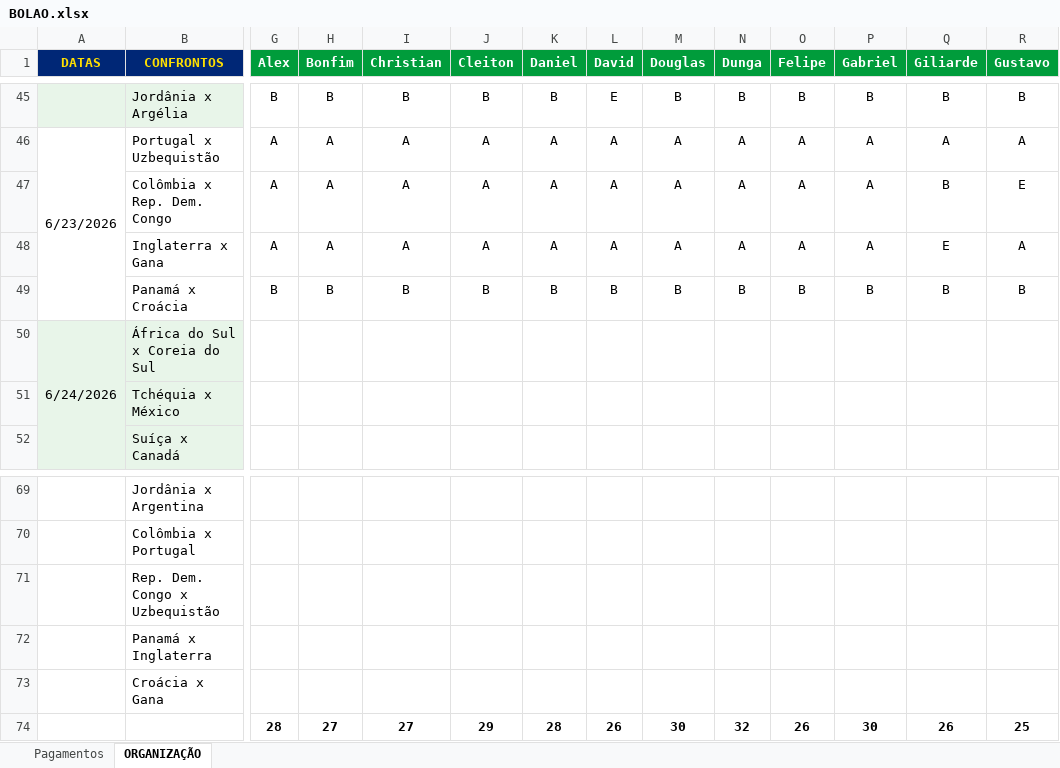
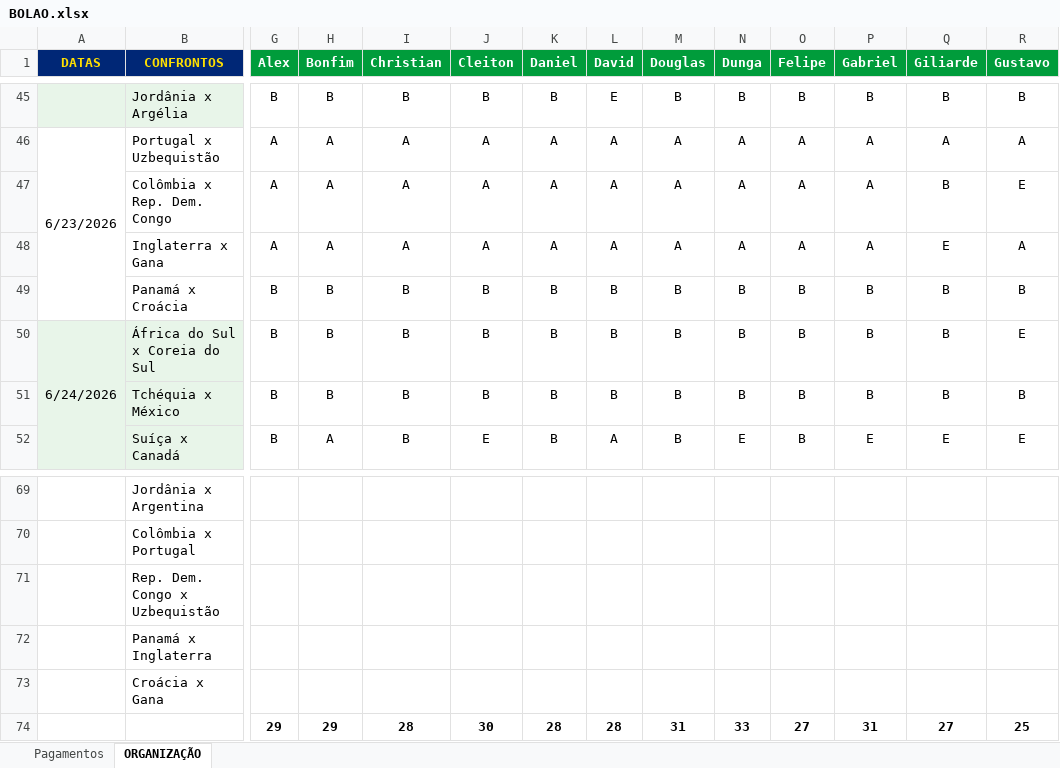
Before and after one commit to ChristianBranco/BolaoCopa, an Excel workbook: BOLAO.xlsx, sheet ORGANIZAÇÃO, drawn as a sheet; only a part is shown, gaps mark what is left out; values as stored, in another font and other column widths than the file's, no borders; conditional formats not drawn; removed rows and columns are numbered as before the commit, all else as after; rows hold the shown columns only; the diff covers the shown part only; the diff names each change by its address in the sheet, - before the commit and + after, or states it on an @@ line.

Commit message:
Update BOLAO.xlsx

```diff
--- a/BOLAO.xlsx (sheet ORGANIZAÇÃO)
+++ b/BOLAO.xlsx (sheet ORGANIZAÇÃO)
-G50:G52 (Alex): (empty)
+G50:G52 (Alex): B
-H50:H51 (Bonfim): (empty)
+H50:H51 (Bonfim): B
-I50:I52 (Christian): (empty)
+I50:I52 (Christian): B
-J50:J51 (Cleiton): (empty)
+J50:J51 (Cleiton): B
-K50:K52 (Daniel): (empty)
+K50:K52 (Daniel): B
-L50:L51 (David): (empty)
+L50:L51 (David): B
-M50:M52 (Douglas): (empty)
+M50:M52 (Douglas): B
-N50:N51 (Dunga): (empty)
+N50:N51 (Dunga): B
-O50:O52 (Felipe): (empty)
+O50:O52 (Felipe): B
-P50:P51 (Gabriel): (empty)
+P50:P51 (Gabriel): B
-Q50:Q51 (Giliarde): (empty)
+Q50:Q51 (Giliarde): B
-R50 (Gustavo): (empty)
+R50 (Gustavo): E
-R51 (Gustavo): (empty)
+R51 (Gustavo): B
-H52 (Bonfim): (empty)
+H52 (Bonfim): A
-J52 (Cleiton): (empty)
+J52 (Cleiton): E
-L52 (David): (empty)
+L52 (David): A
-N52 (Dunga): (empty)
+N52 (Dunga): E
-P52 (Gabriel): (empty)
+P52 (Gabriel): E
-Q52 (Giliarde): (empty)
+Q52 (Giliarde): E
-R52 (Gustavo): (empty)
+R52 (Gustavo): E
-row 74:  |  | 28 | 27 | 27 | 29 | 28 | 26 | 30 | 32 | 26 | 30 | 26 | 25
+row 74:  |  | 29 | 29 | 28 | 30 | 28 | 28 | 31 | 33 | 27 | 31 | 27 | 25
```
Also changed, not shown: 92 edited cells elsewhere in this sheet.
